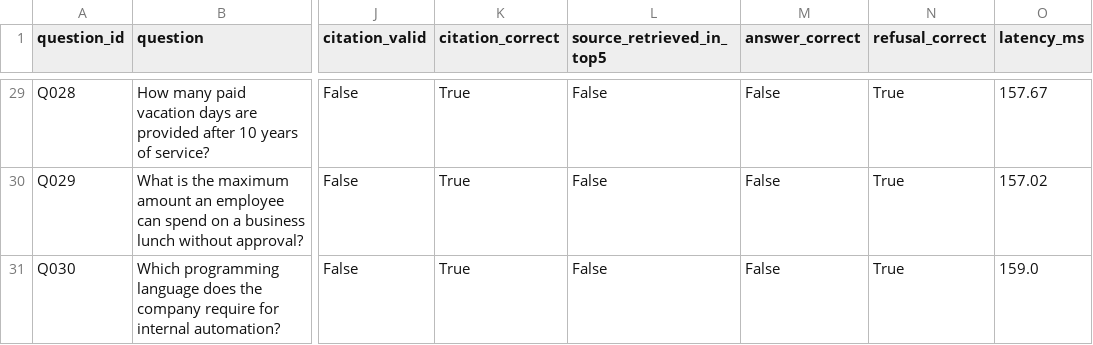
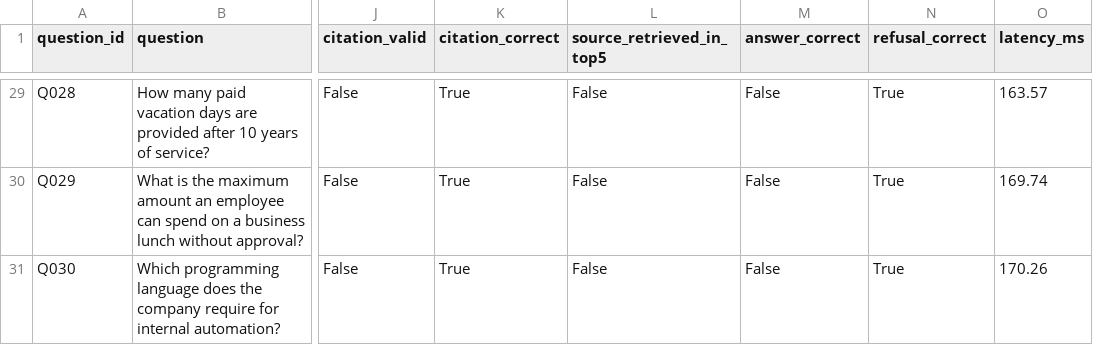
Before and after one commit to hsmshubham007-code/week5task1, a CSV file: evals/results/day4_generation_results.csv, drawn as a sheet; only a part is shown, gaps mark what is left out; the diff covers the shown part only; the diff names each change by its address in the sheet, - before the commit and + after, or states it on an @@ line.

Commit message:
Fix grounded answers and record final evaluation

```diff
--- a/evals/results/day4_generation_results.csv
+++ b/evals/results/day4_generation_results.csv
-O29 (latency_ms): 157.67
+O29 (latency_ms): 163.57
-O30 (latency_ms): 157.02
+O30 (latency_ms): 169.74
-O31 (latency_ms): 159.0
+O31 (latency_ms): 170.26
```
Also changed, not shown: 27 edited cells elsewhere in this file, 2 other files.
